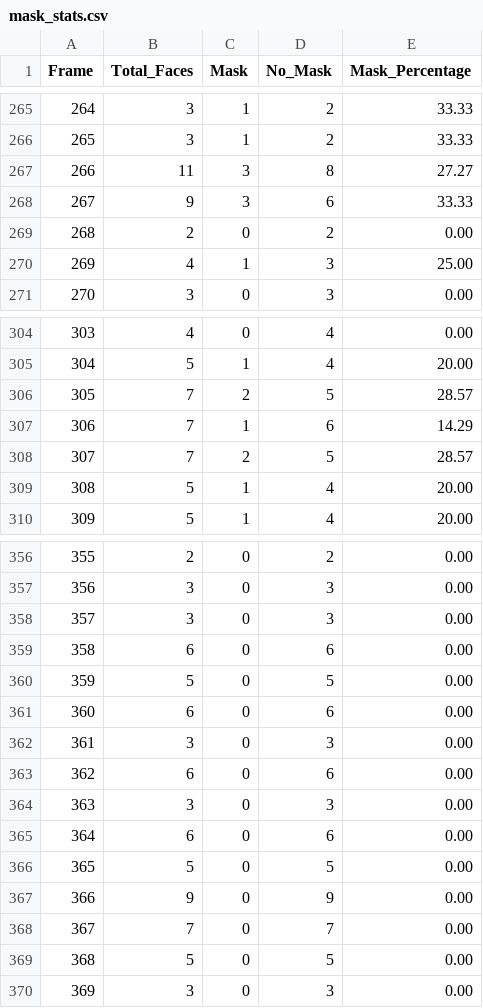
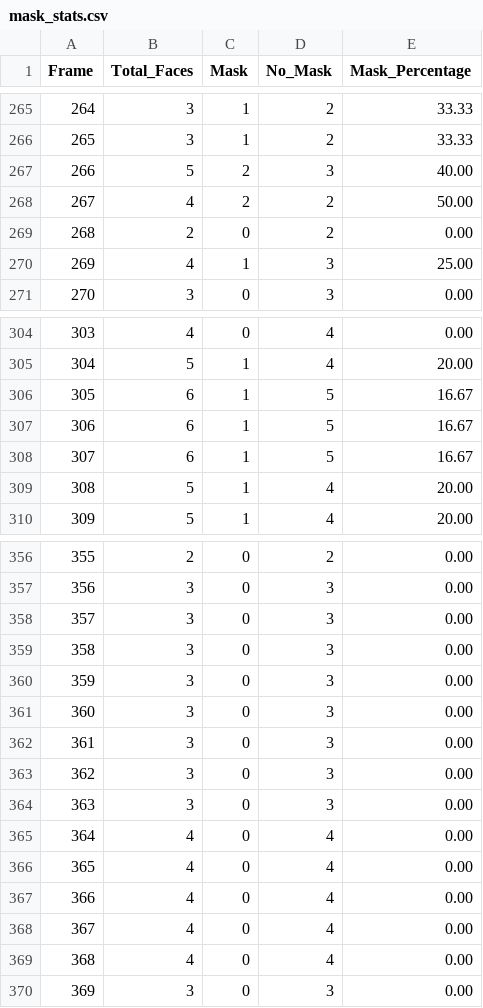
Before and after one commit to RaghadIU/covid19_vision_system, a CSV file: outputs/mask_stats.csv, drawn as a sheet; only a part is shown, gaps mark what is left out; the diff covers the shown part only.

```diff
--- a/outputs/mask_stats.csv
+++ b/outputs/mask_stats.csv
@@ -266,4 +266,4 @@ Frame,Total_Faces,Mask,No_Mask,Mask_Percentage
 265,3,1,2,33.33
-266,11,3,8,27.27
-267,9,3,6,33.33
+266,5,2,3,40.00
+267,4,2,2,50.00
 268,2,0,2,0.00
@@ -305,5 +305,5 @@ Frame,Total_Faces,Mask,No_Mask,Mask_Percentage
 304,5,1,4,20.00
-305,7,2,5,28.57
-306,7,1,6,14.29
-307,7,2,5,28.57
+305,6,1,5,16.67
+306,6,1,5,16.67
+307,6,1,5,16.67
 308,5,1,4,20.00
@@ -358,13 +358,13 @@ Frame,Total_Faces,Mask,No_Mask,Mask_Percentage
 357,3,0,3,0.00
-358,6,0,6,0.00
-359,5,0,5,0.00
-360,6,0,6,0.00
+358,3,0,3,0.00
+359,3,0,3,0.00
+360,3,0,3,0.00
 361,3,0,3,0.00
-362,6,0,6,0.00
+362,3,0,3,0.00
 363,3,0,3,0.00
-364,6,0,6,0.00
-365,5,0,5,0.00
-366,9,0,9,0.00
-367,7,0,7,0.00
-368,5,0,5,0.00
+364,4,0,4,0.00
+365,4,0,4,0.00
+366,4,0,4,0.00
+367,4,0,4,0.00
+368,4,0,4,0.00
 369,3,0,3,0.00
```
Also changed, not shown: 58 edited cells elsewhere in this file, outputs/humans_stats.csv, 18 other files.
